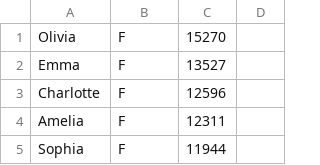
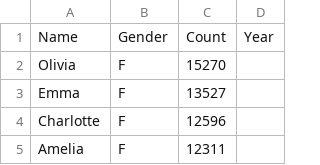
Before and after one commit to rvk23/git-practice-rvk23, a CSV file: names.csv, drawn as a sheet; only a part is shown; the shorter side is filled out with more unchanged rows.

Commit message:
all the stuff i need

```diff
--- a/names.csv
+++ b/names.csv
@@ -1 +1,2 @@
+Name,Gender,Count,Year
 Olivia,F,15270
```
